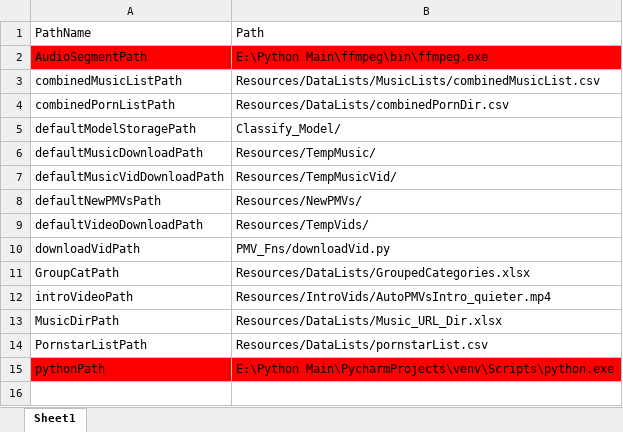
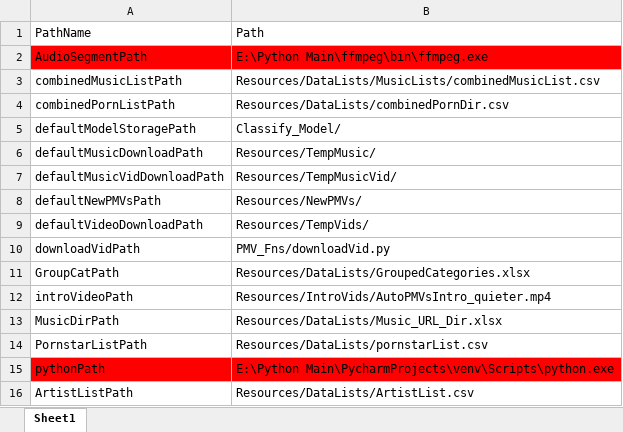
Before and after one commit to AutoPMVs/PMV_Generator_Prod, an Excel workbook: Resources/DataLists/PathListReduced.xlsx, sheet Sheet1, drawn as a sheet; values as stored, in another font and other column widths than the file's, no borders; the diff names each change by its address in the sheet, - before the commit and + after, or states it on an @@ line.

```diff
--- a/Resources/DataLists/PathListReduced.xlsx (sheet Sheet1)
+++ b/Resources/DataLists/PathListReduced.xlsx (sheet Sheet1)
+row 16: ArtistListPath | Resources/DataLists/ArtistList.csv
```
Also changed, not shown: Resources/DataLists/GroupedCategories.xlsx, 19 other files.
